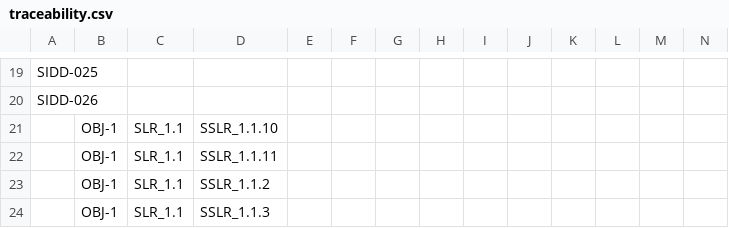
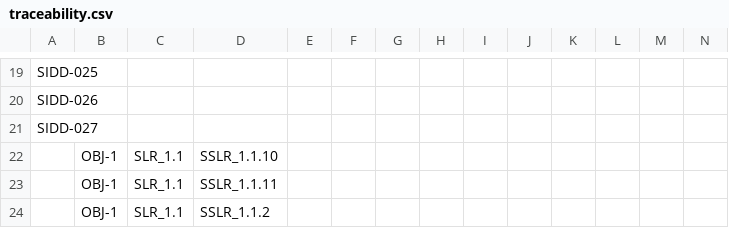
Before and after one commit to ERAU-CORALS/Requirements, a CSV file: publish/traceability.csv, drawn as a sheet; only a part is shown, gaps mark what is left out; the shorter side is filled out with more unchanged rows; rows hold the shown columns only; the diff names each change by its address in the sheet, - before the commit and + after, or states it on an @@ line.

```diff
--- a/publish/traceability.csv
+++ b/publish/traceability.csv
+row 21: SIDD-027
```
Also changed, not shown: 4 other files.
